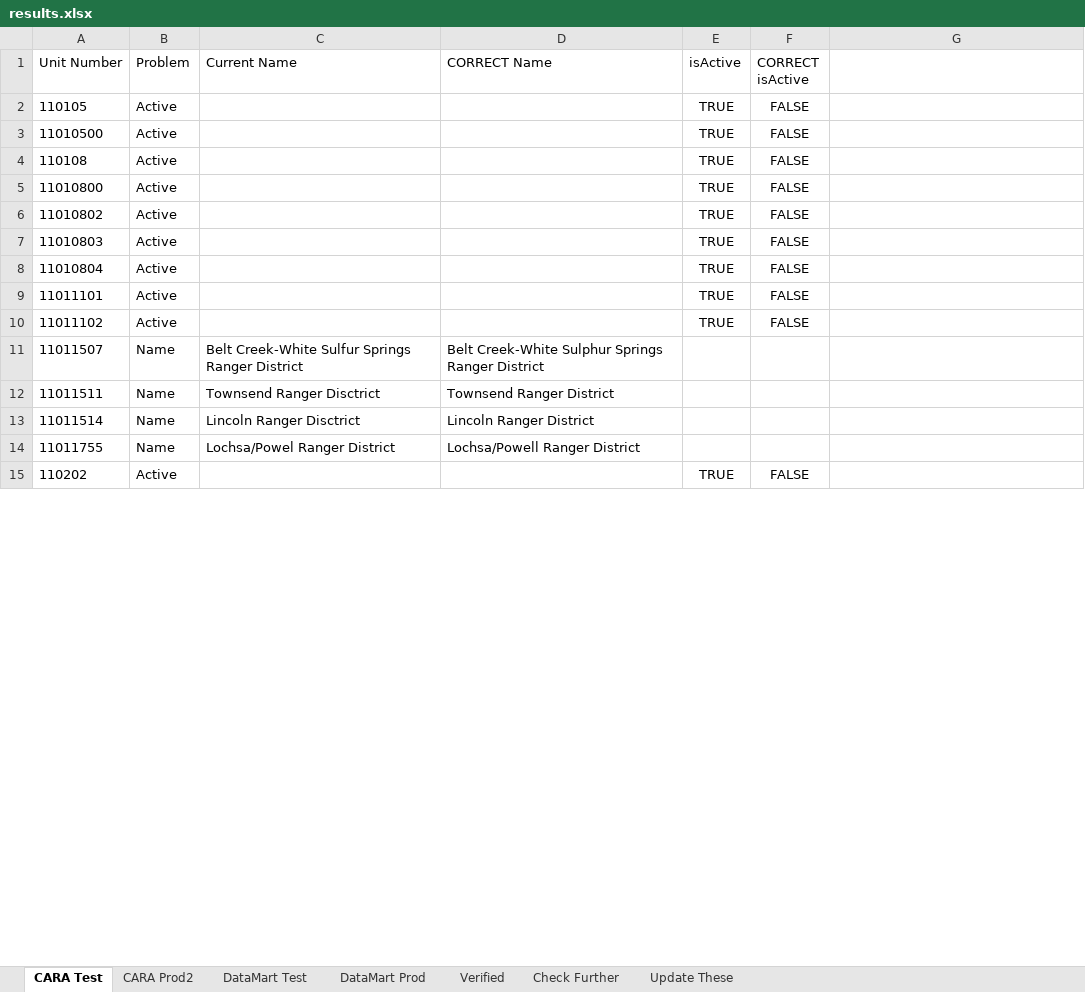
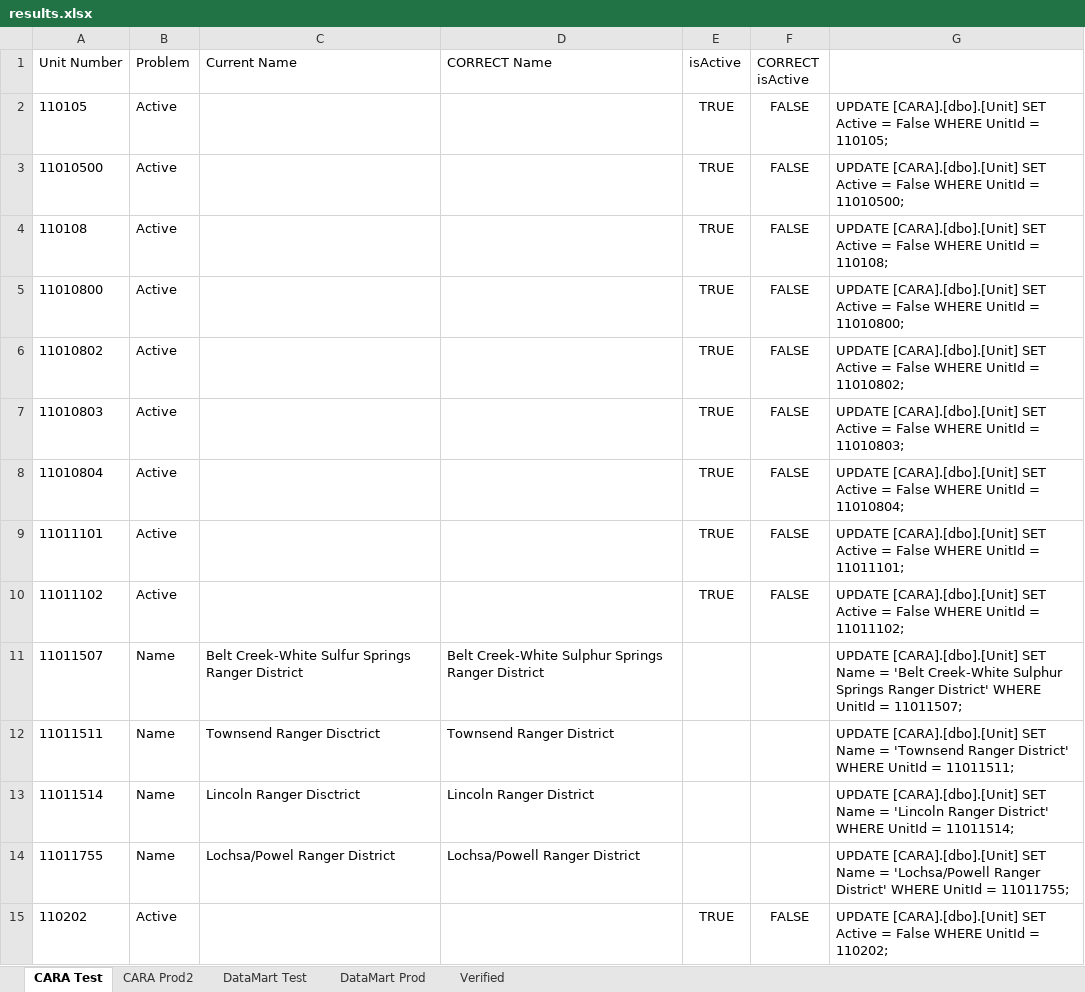
Before and after one commit to dhalek-dynamo/verifyUnits, an Excel workbook: results.xlsx, sheet CARA Test, drawn as a sheet; only a part is shown; values as stored, in another font and other column widths than the file's, no borders; the diff covers the shown part only; the diff names each change by its address in the sheet, - before the commit and + after, or states it on an @@ line.

Commit message:
added sql statements for name, active changes

```diff
--- a/results.xlsx (sheet CARA Test)
+++ b/results.xlsx (sheet CARA Test)
-sheet tab: Check Further
-sheet tab: Update These
-G2: (empty)
+G2: UPDATE [CARA].[dbo].[Unit] SET Active = False WHERE UnitId = 110105;
-G3: (empty)
+G3: UPDATE [CARA].[dbo].[Unit] SET Active = False WHERE UnitId = 11010500;
-G4: (empty)
+G4: UPDATE [CARA].[dbo].[Unit] SET Active = False WHERE UnitId = 110108;
-G5: (empty)
+G5: UPDATE [CARA].[dbo].[Unit] SET Active = False WHERE UnitId = 11010800;
-G6: (empty)
+G6: UPDATE [CARA].[dbo].[Unit] SET Active = False WHERE UnitId = 11010802;
-G7: (empty)
+G7: UPDATE [CARA].[dbo].[Unit] SET Active = False WHERE UnitId = 11010803;
-G8: (empty)
+G8: UPDATE [CARA].[dbo].[Unit] SET Active = False WHERE UnitId = 11010804;
-G9: (empty)
+G9: UPDATE [CARA].[dbo].[Unit] SET Active = False WHERE UnitId = 11011101;
-G10: (empty)
+G10: UPDATE [CARA].[dbo].[Unit] SET Active = False WHERE UnitId = 11011102;
-G11: (empty)
+G11: UPDATE [CARA].[dbo].[Unit] SET Name = 'Belt Creek-White Sulphur Springs Ranger District' WHERE UnitId = 11011507;
-G12: (empty)
+G12: UPDATE [CARA].[dbo].[Unit] SET Name = 'Townsend Ranger District' WHERE UnitId = 11011511;
-G13: (empty)
+G13: UPDATE [CARA].[dbo].[Unit] SET Name = 'Lincoln Ranger District' WHERE UnitId = 11011514;
-G14: (empty)
+G14: UPDATE [CARA].[dbo].[Unit] SET Name = 'Lochsa/Powell Ranger District' WHERE UnitId = 11011755;
-G15: (empty)
+G15: UPDATE [CARA].[dbo].[Unit] SET Active = False WHERE UnitId = 110202;
```
Also changed, not shown: 38 moved rows and 117 edited cells elsewhere in this sheet, sheet CARA Prod2, sheet DataMart Test, sheet DataMart Prod, 1 other file.
